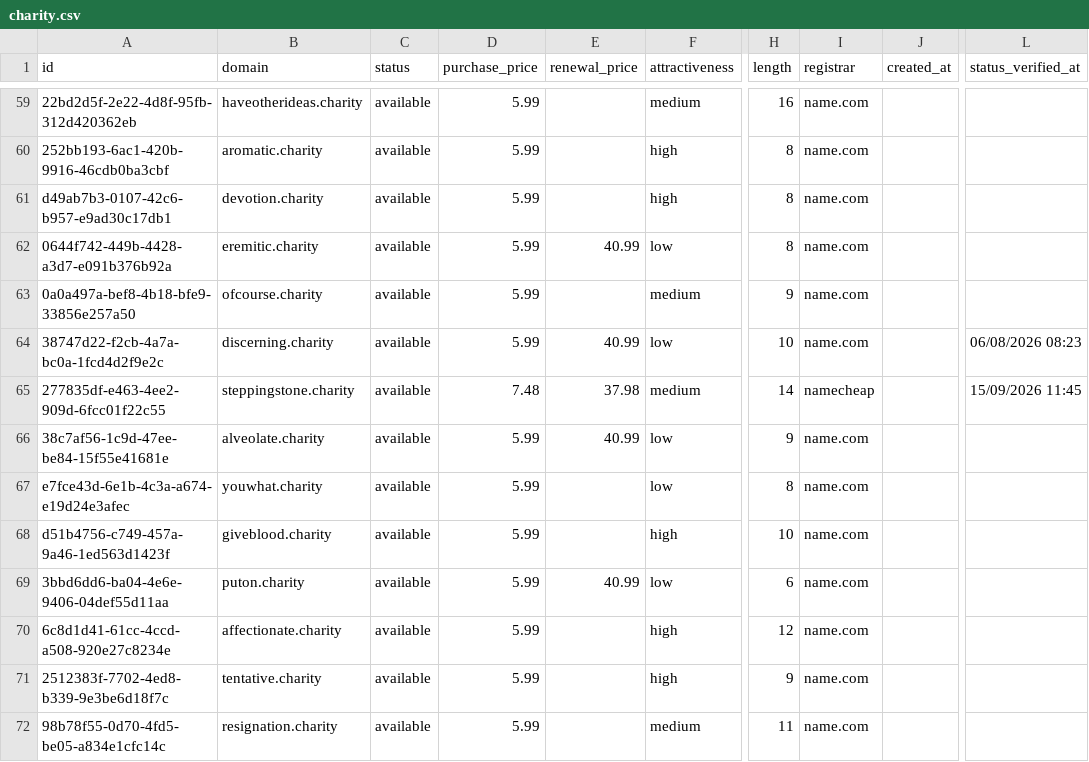
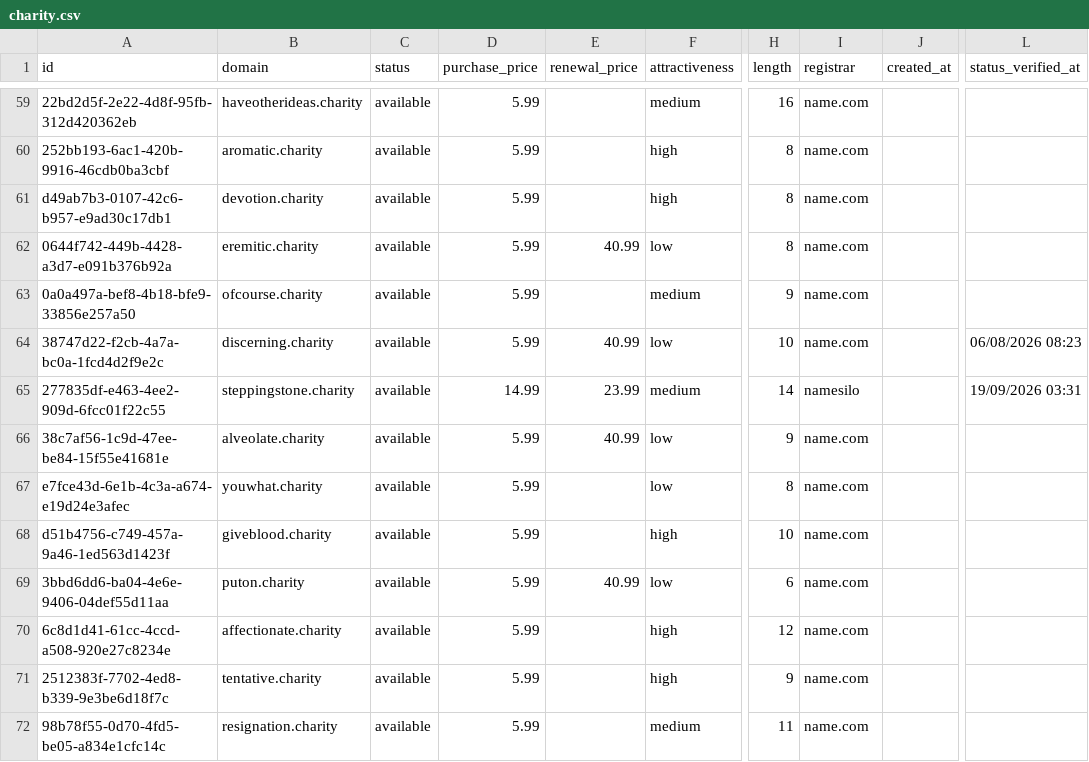
Before and after one commit to UniqueDomains/charity-oneword-domains, a CSV file: charity.csv, drawn as a sheet; only a part is shown, gaps mark what is left out; the diff names each change by its address in the sheet, - before the commit and + after, or states it on an @@ line.

Commit message:
Domains update

```diff
--- a/charity.csv
+++ b/charity.csv
-D65 (purchase_price): 7.48
+D65 (purchase_price): 14.99
-E65 (renewal_price): 37.98
+E65 (renewal_price): 23.99
-I65 (registrar): namecheap
+I65 (registrar): namesilo
-L65 (status_verified_at): 15/09/2026 11:45
+L65 (status_verified_at): 19/09/2026 03:31
```
Also changed, not shown: 4 other files.
